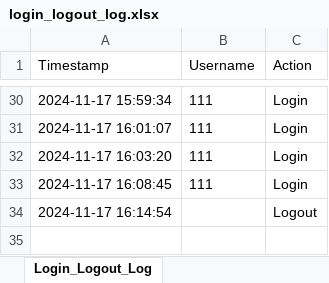
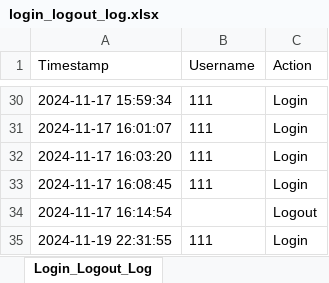
Before and after one commit to NickZuidema/SUHR-System, an Excel workbook: logs/login_logout_log.xlsx, sheet Login_Logout_Log, drawn as a sheet; only a part is shown, gaps mark what is left out; values as stored, in another font and other column widths than the file's, no borders; the diff names each change by its address in the sheet, - before the commit and + after, or states it on an @@ line.

```diff
--- a/logs/login_logout_log.xlsx (sheet Login_Logout_Log)
+++ b/logs/login_logout_log.xlsx (sheet Login_Logout_Log)
+row 35: 2024-11-19 22:31:55 | 111 | Login
```
Also changed, not shown: 1 other file.
